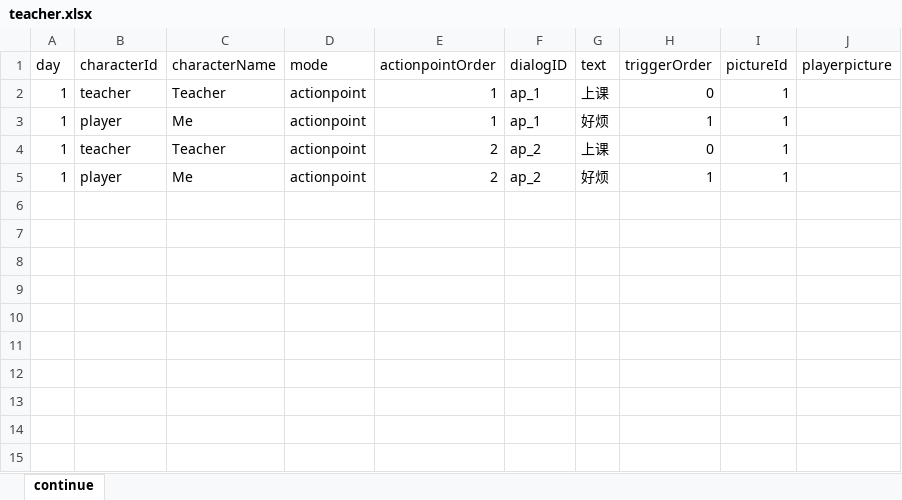
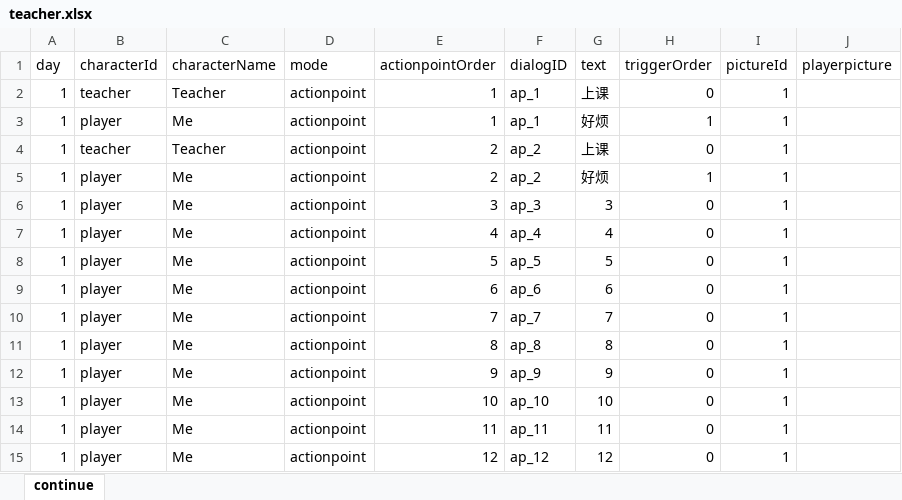
Before and after one commit to Shannju/WhiteNight, an Excel workbook: Assets/c#/Dialog/teacher.xlsx, sheet continue, drawn as a sheet; values as stored, in another font and other column widths than the file's, no borders; the diff names each change by its address in the sheet, - before the commit and + after, or states it on an @@ line.

```diff
--- a/Assets/c#/Dialog/teacher.xlsx (sheet continue)
+++ b/Assets/c#/Dialog/teacher.xlsx (sheet continue)
+row 6: 1 | player | Me | actionpoint | 3 | ap_3 | 3 | 0 | 1
+row 7: 1 | player | Me | actionpoint | 4 | ap_4 | 4 | 0 | 1
+row 8: 1 | player | Me | actionpoint | 5 | ap_5 | 5 | 0 | 1
+row 9: 1 | player | Me | actionpoint | 6 | ap_6 | 6 | 0 | 1
+row 10: 1 | player | Me | actionpoint | 7 | ap_7 | 7 | 0 | 1
+row 11: 1 | player | Me | actionpoint | 8 | ap_8 | 8 | 0 | 1
+row 12: 1 | player | Me | actionpoint | 9 | ap_9 | 9 | 0 | 1
+row 13: 1 | player | Me | actionpoint | 10 | ap_10 | 10 | 0 | 1
+row 14: 1 | player | Me | actionpoint | 11 | ap_11 | 11 | 0 | 1
+row 15: 1 | player | Me | actionpoint | 12 | ap_12 | 12 | 0 | 1
```
Also changed, not shown: Assets/c#/Dialog/mate.xlsx, 15 other files.
